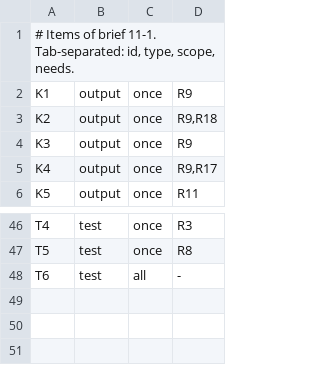
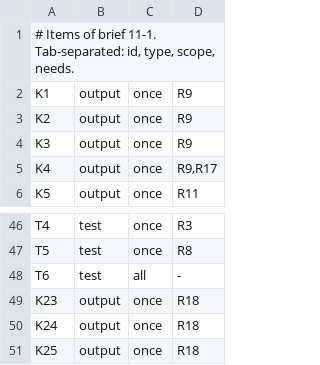
Before and after one commit to aiakos-hq/aiakos, a TSV file: docs/briefs/11-1/items.tsv, drawn as a sheet; only a part is shown, gaps mark what is left out.

Commit message:
docs: close 11-1 adoption and attach contracts
context-gap: add exact K23-K25 contract outputs for listing, idempotent adoption and attach commands. Move R18 to independent S5; S2 retains six lifecycle rules and its incremental contract suite. S1 is unchanged. Tick resolved findings and set approved per lead instruction, effective on maintainer merge.

```diff
--- a/docs/briefs/11-1/items.tsv
+++ b/docs/briefs/11-1/items.tsv
@@ -2,3 +2,3 @@
 K1	output	once	R9
-K2	output	once	R9,R18
+K2	output	once	R9
 K3	output	once	R9
@@ -48 +48,4 @@ T5	test	once	R8
 T6	test	all	-
+K23	output	once	R18
+K24	output	once	R18
+K25	output	once	R18
```
Also changed, not shown: 3 other files.
